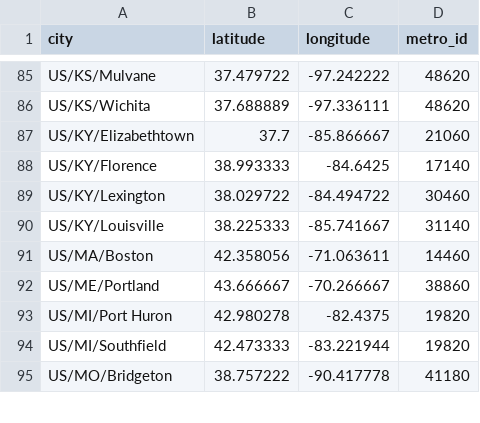
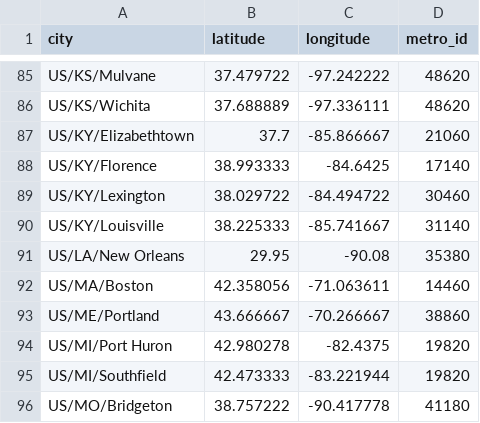
Before and after one commit to bogardpd/lodging_data_utils, a CSV file: data/cities.csv, drawn as a sheet; only a part is shown, gaps mark what is left out.

```diff
--- a/data/cities.csv
+++ b/data/cities.csv
@@ -90,2 +90,3 @@ US/KY/Lexington,38.029722,-84.494722,30460
 US/KY/Louisville,38.225333,-85.741667,31140
+US/LA/New Orleans,29.95,-90.08,35380
 US/MA/Boston,42.358056,-71.063611,14460
```
Also changed, not shown: data/metro_areas.csv.
